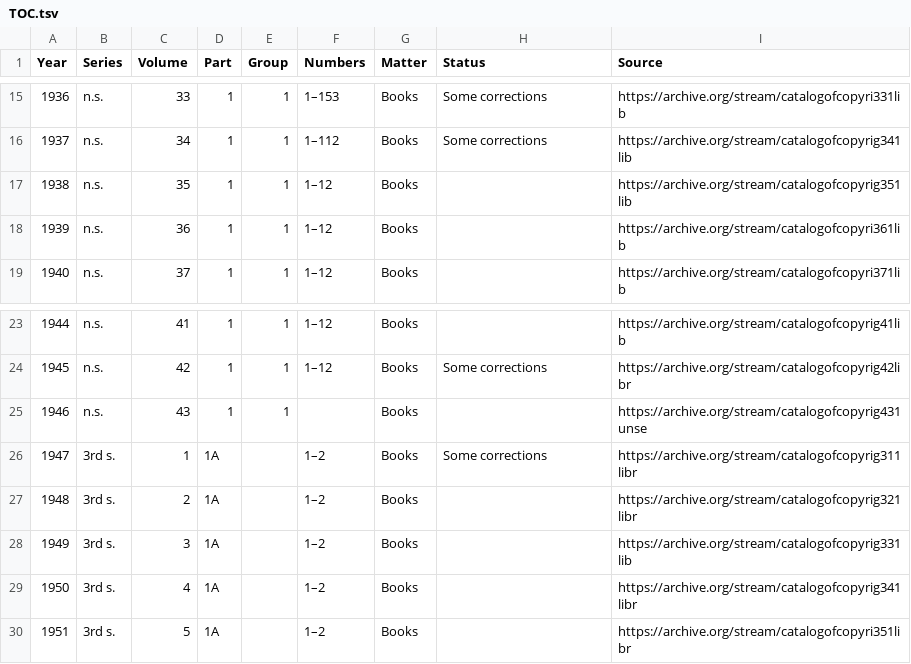
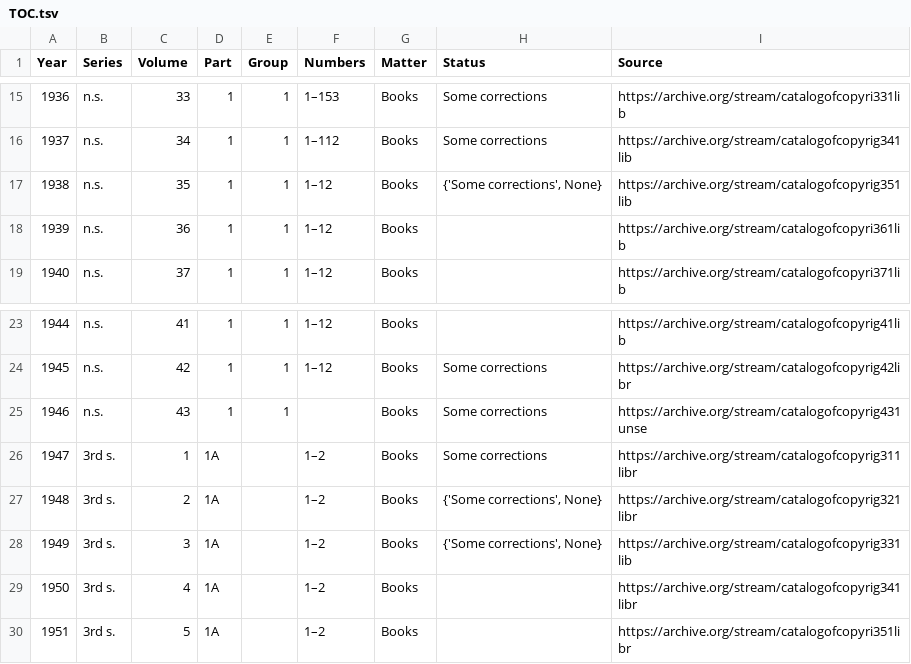
Before and after one commit to NYPL/catalog_of_copyright_entries_project, a TSV file: xml/TOC.tsv, drawn as a sheet; only a part is shown, gaps mark what is left out; the diff covers the shown part only.

```diff
--- a/xml/TOC.tsv
+++ b/xml/TOC.tsv
@@ -16,3 +16,3 @@
 1937	"n.s."	34	"1"	1	"1–112"	"Books"	"Some corrections"	"https://archive.org/stream/catalogofcopyrig341lib"
-1938	"n.s."	35	"1"	1	"1–12"	"Books"	""	"https://archive.org/stream/catalogofcopyrig351lib"
+1938	"n.s."	35	"1"	1	"1–12"	"Books"	"{'Some corrections', None}"	"https://archive.org/stream/catalogofcopyrig351lib"
 1939	"n.s."	36	"1"	1	"1–12"	"Books"	""	"https://archive.org/stream/catalogofcopyri361lib"
@@ -24,6 +24,6 @@
 1945	"n.s."	42	"1"	1	"1–12"	"Books"	"Some corrections"	"https://archive.org/stream/catalogofcopyrig42libr"
-1946	"n.s."	43	"1"	1	""	"Books"	""	"https://archive.org/stream/catalogofcopyrig431unse"
+1946	"n.s."	43	"1"	1	""	"Books"	"Some corrections"	"https://archive.org/stream/catalogofcopyrig431unse"
 1947	"3rd s."	1	"1A"	""	"1–2"	"Books"	"Some corrections"	"https://archive.org/stream/catalogofcopyrig311libr"
-1948	"3rd s."	2	"1A"	""	"1–2"	"Books"	""	"https://archive.org/stream/catalogofcopyrig321libr"
-1949	"3rd s."	3	"1A"	""	"1–2"	"Books"	""	"https://archive.org/stream/catalogofcopyrig331lib"
+1948	"3rd s."	2	"1A"	""	"1–2"	"Books"	"{'Some corrections', None}"	"https://archive.org/stream/catalogofcopyrig321libr"
+1949	"3rd s."	3	"1A"	""	"1–2"	"Books"	"{'Some corrections', None}"	"https://archive.org/stream/catalogofcopyrig331lib"
 1950	"3rd s."	4	"1A"	""	"1–2"	"Books"	""	"https://archive.org/stream/catalogofcopyrig341libr"
```
Also changed, not shown: 16 edited cells elsewhere in this file.
